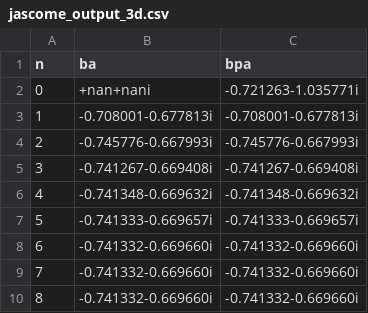
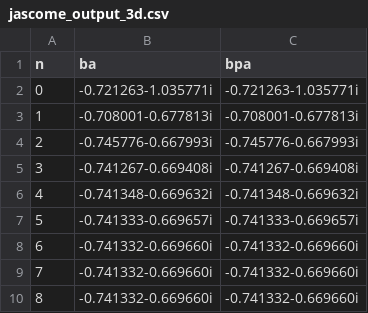
Before and after one commit to ultrasphere-dev/biem-helmholtz-sphere, a CSV file: jascome_output_3d.csv, drawn as a sheet.

```diff
--- a/jascome_output_3d.csv
+++ b/jascome_output_3d.csv
@@ -1,3 +1,3 @@
 n,ba,bpa
-0,+nan+nani,-0.721263-1.035771i
+0,-0.721263-1.035771i,-0.721263-1.035771i
 1,-0.708001-0.677813i,-0.708001-0.677813i
```
Also changed, not shown: jascome_output.csv, 1 other file.
